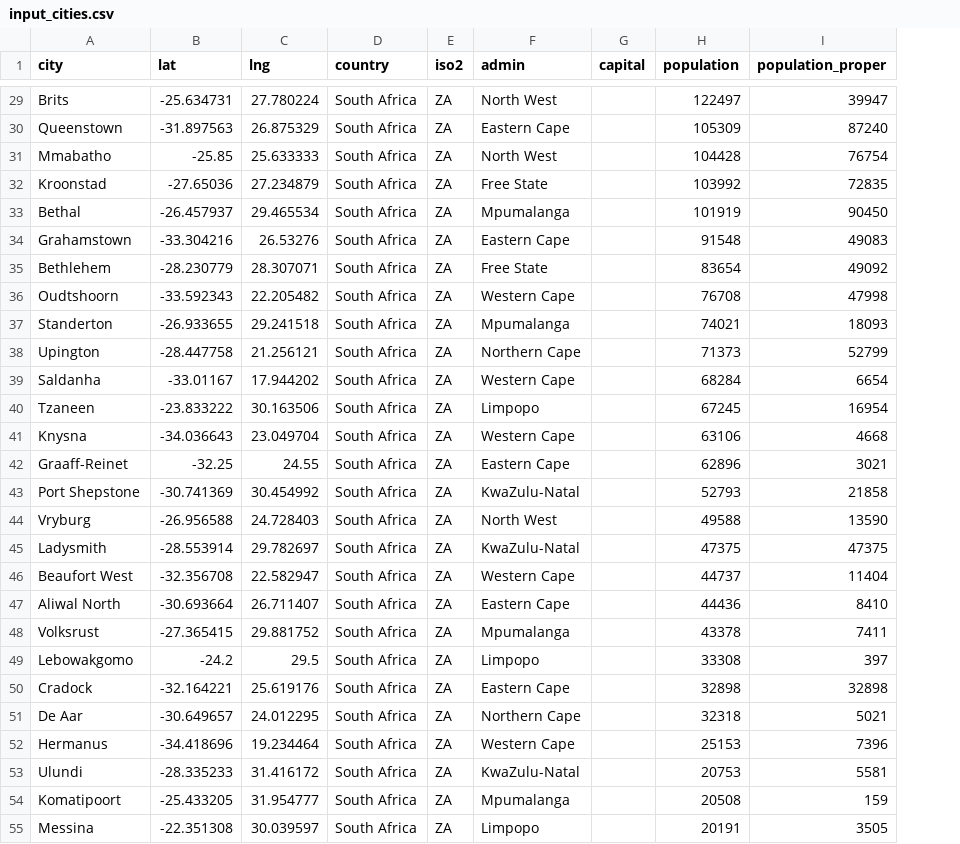
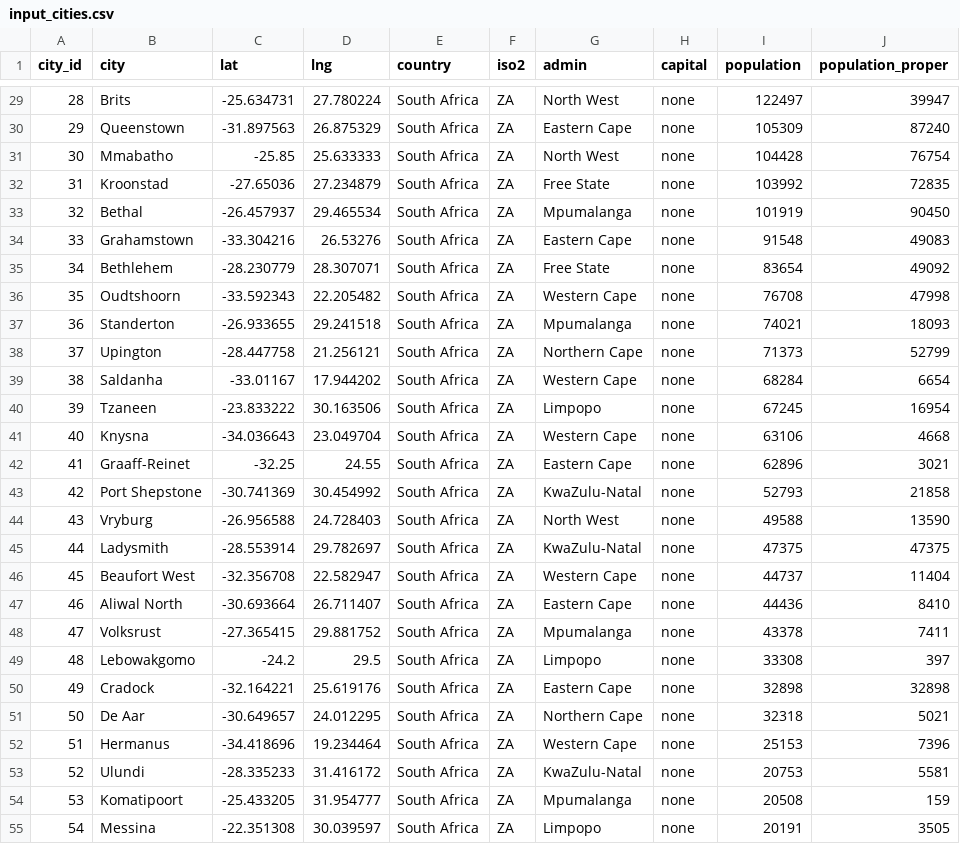
Before and after one commit to nkszLedger/minibus-route-web-application, a CSV file: database/seeds/csv/input_cities.csv, drawn as a sheet; only a part is shown, gaps mark what is left out; addresses are those after the commit; the diff covers the shown part only; the diff names each change by its address in the sheet, - before the commit and + after, or states it on an @@ line.

```diff
--- a/database/seeds/csv/input_cities.csv
+++ b/database/seeds/csv/input_cities.csv
+column A (city_id), rows 29-55: 28 | 29 | 30 | 31 | 32 | 33 | 34 | 35 | 36 | 37 | 38 | 39 | 40 | 41 | 42 | 43 | 44 | 45 | 46 | 47 | 48 | 49 | 50 | 51 | 52 | 53 | 54
-H29:H55 (capital): (empty)
+H29:H55 (capital): none
```
Also changed, not shown: 40 edited cells elsewhere in this file, 9 other files.
